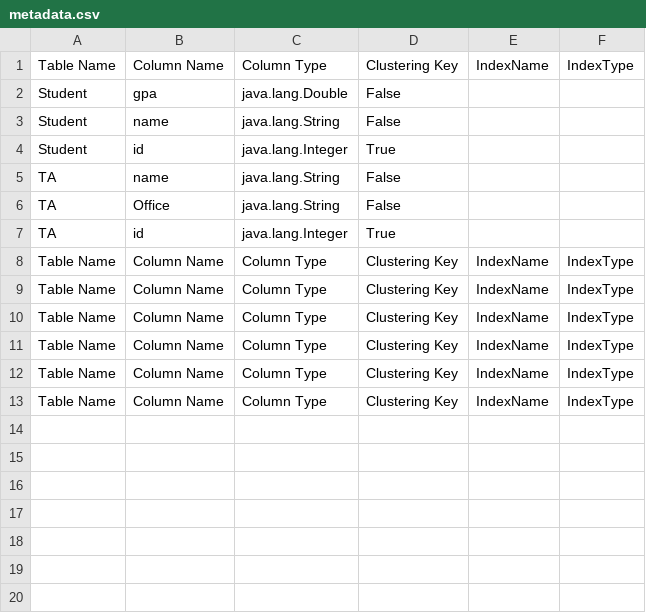
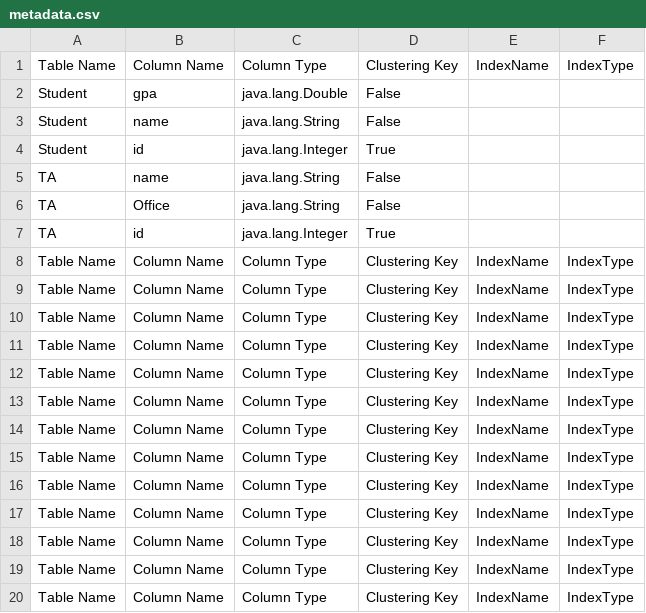
Before and after one commit to OmarKongo/DataBaseEngine, a CSV file: metadata.csv, drawn as a sheet.

```diff
--- a/metadata.csv
+++ b/metadata.csv
@@ -13 +13,8 @@
 "Table Name","Column Name","Column Type","Clustering Key","IndexName","IndexType"
+"Table Name","Column Name","Column Type","Clustering Key","IndexName","IndexType"
+"Table Name","Column Name","Column Type","Clustering Key","IndexName","IndexType"
+"Table Name","Column Name","Column Type","Clustering Key","IndexName","IndexType"
+"Table Name","Column Name","Column Type","Clustering Key","IndexName","IndexType"
+"Table Name","Column Name","Column Type","Clustering Key","IndexName","IndexType"
+"Table Name","Column Name","Column Type","Clustering Key","IndexName","IndexType"
+"Table Name","Column Name","Column Type","Clustering Key","IndexName","IndexType"
```
Also changed, not shown: 4 other files.
